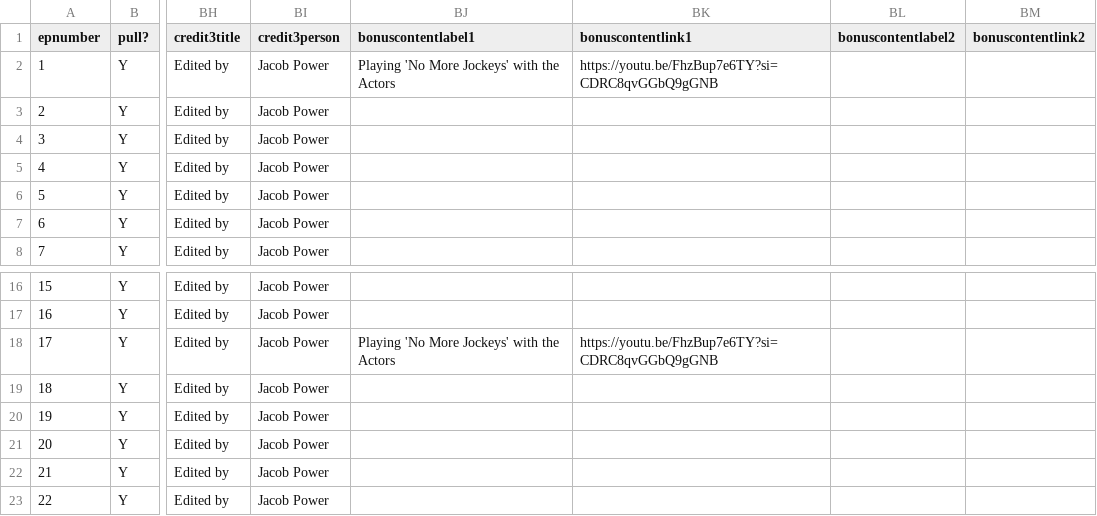
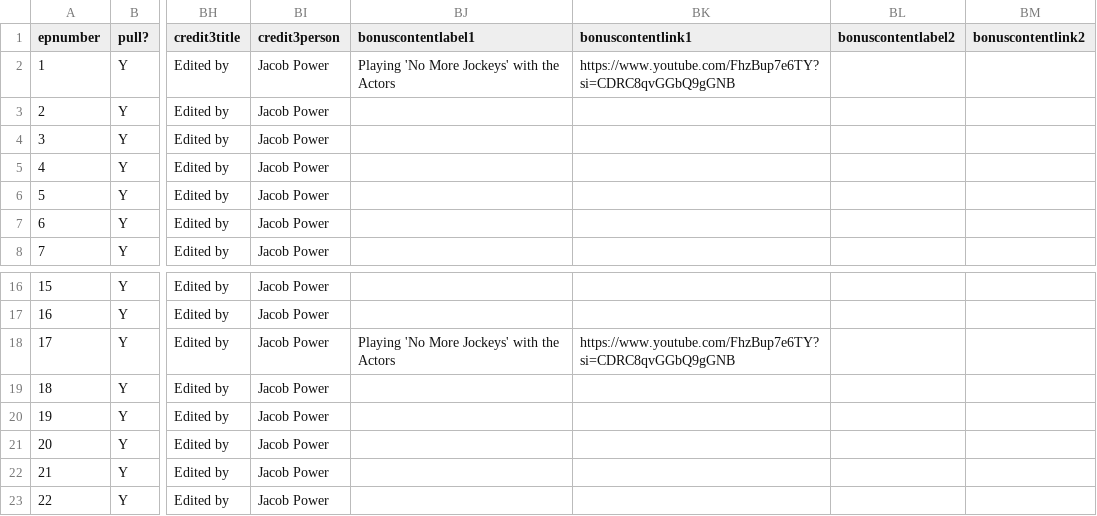
Before and after one commit to jmp1016/cm_eps, a CSV file: episodes.csv, drawn as a sheet; only a part is shown, gaps mark what is left out; the diff names each change by its address in the sheet, - before the commit and + after, or states it on an @@ line.

Commit message:
Force update of episodes.csv

```diff
--- a/episodes.csv
+++ b/episodes.csv
-BK2 (bonuscontentlink1): https://youtu.be/FhzBup7e6TY?si=CDRC8qvGGbQ9gGNB
+BK2 (bonuscontentlink1): https://www.youtube.com/FhzBup7e6TY?si=CDRC8qvGGbQ9gGNB
-BK18 (bonuscontentlink1): https://youtu.be/FhzBup7e6TY?si=CDRC8qvGGbQ9gGNB
+BK18 (bonuscontentlink1): https://www.youtube.com/FhzBup7e6TY?si=CDRC8qvGGbQ9gGNB
```
